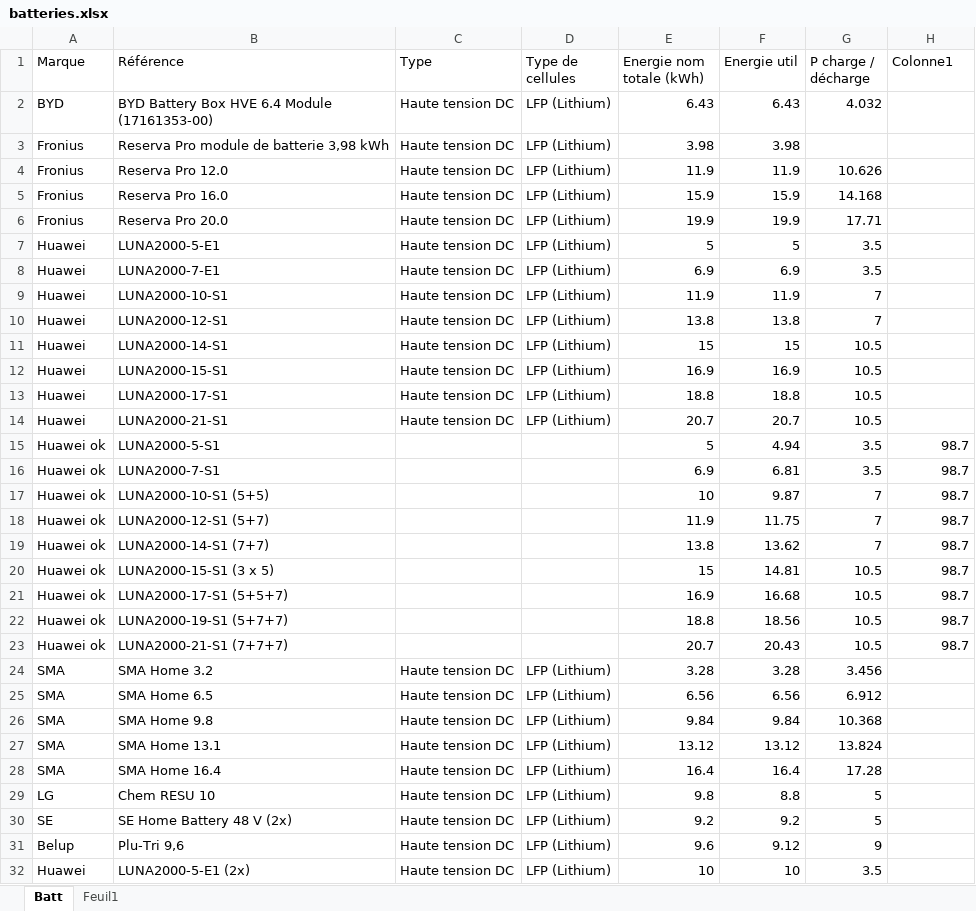
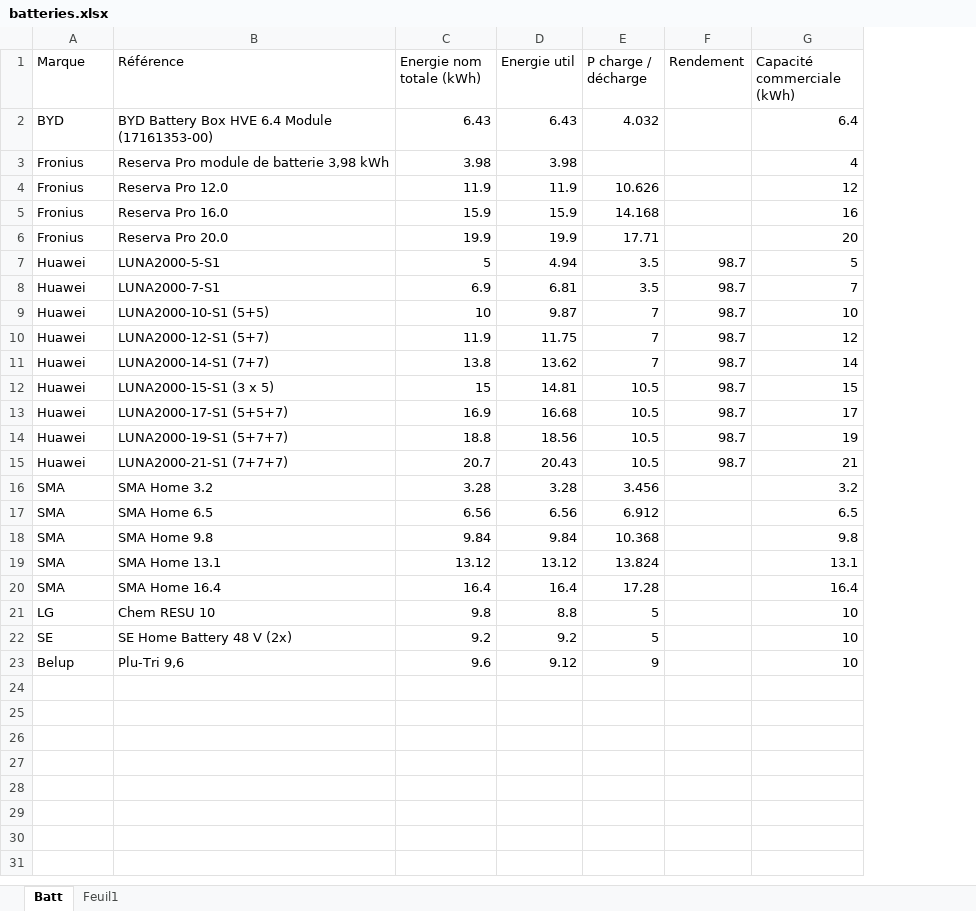
Before and after one commit to Antoinecoll11/Application_Interne, an Excel workbook: batteries.xlsx, sheet Batt, drawn as a sheet; values as stored, in another font and other column widths than the file's, no borders; table styles not drawn; removed rows and columns are numbered as before the commit, all else as after; the diff names each change by its address in the sheet, - before the commit and + after, or states it on an @@ line.

Commit message:
Update batteries.xlsx

```diff
--- a/batteries.xlsx (sheet Batt)
+++ b/batteries.xlsx (sheet Batt)
-column C (Type), rows 2-6: all Haute tension DC; rows 24-31: all Haute tension DC
-column D (Type de cellules), rows 2-6: all LFP (Lithium); rows 24-31: all LFP (Lithium)
+column G (Capacité commerciale (kWh)), rows 2-23: 6.4 | 4 | 12 | 16 | 20 | 5 | 7 | 10 | 12 | 14 | 15 | 17 | 19 | 21 | 3.2 | 6.5 | 9.8 | 13.1 | 16.4 | 10 | 10 | 10
-F1: Colonne1
+F1: Rendement
-row 7: Huawei | LUNA2000-5-E1 | Haute tension DC | LFP (Lithium) | 5 | 5 | 3.5
-row 8: Huawei | LUNA2000-7-E1 | Haute tension DC | LFP (Lithium) | 6.9 | 6.9 | 3.5
-row 9: Huawei | LUNA2000-10-S1 | Haute tension DC | LFP (Lithium) | 11.9 | 11.9 | 7
-row 10: Huawei | LUNA2000-12-S1 | Haute tension DC | LFP (Lithium) | 13.8 | 13.8 | 7
-row 11: Huawei | LUNA2000-14-S1 | Haute tension DC | LFP (Lithium) | 15 | 15 | 10.5
-row 12: Huawei | LUNA2000-15-S1 | Haute tension DC | LFP (Lithium) | 16.9 | 16.9 | 10.5
-row 13: Huawei | LUNA2000-17-S1 | Haute tension DC | LFP (Lithium) | 18.8 | 18.8 | 10.5
-row 14: Huawei | LUNA2000-21-S1 | Haute tension DC | LFP (Lithium) | 20.7 | 20.7 | 10.5
-A7:A15 (Marque): Huawei ok
+A7:A15 (Marque): Huawei
-row 32: Huawei | LUNA2000-5-E1 (2x) | Haute tension DC | LFP (Lithium) | 10 | 10 | 3.5
```
Also changed, not shown: formulas that keep their value.
